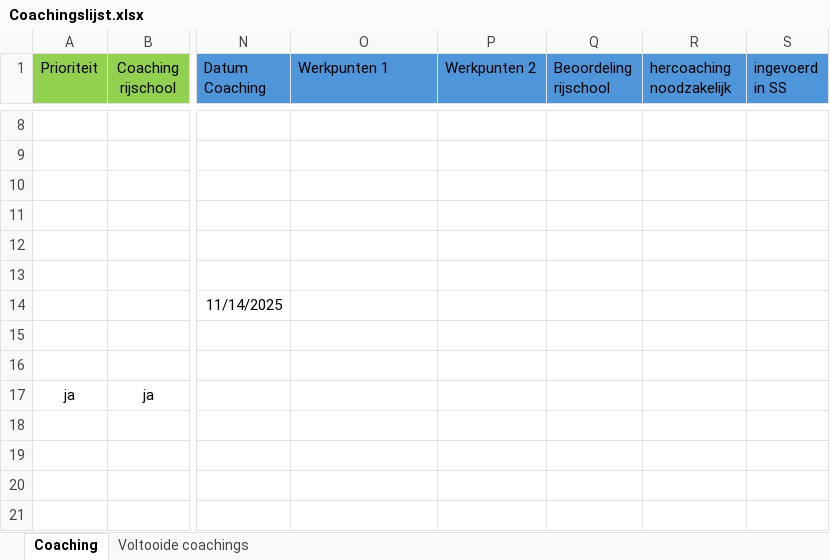
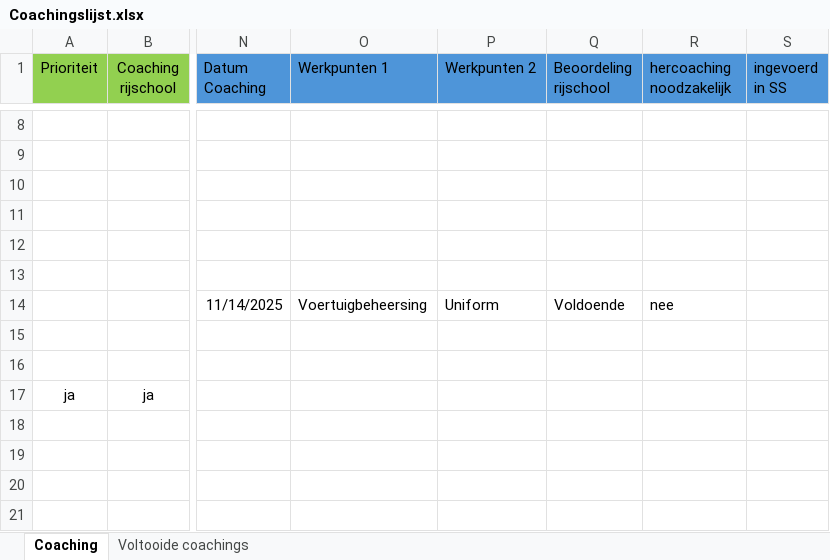
Before and after one commit to Stoffels84/schade, an Excel workbook: Coachingslijst.xlsx, sheet Coaching, drawn as a sheet; only a part is shown, gaps mark what is left out; values as stored, in another font and other column widths than the file's, no borders; conditional formats and table styles not drawn; the diff names each change by its address in the sheet, - before the commit and + after, or states it on an @@ line.

Commit message:
auto: update vanuit Teams

```diff
--- a/Coachingslijst.xlsx (sheet Coaching)
+++ b/Coachingslijst.xlsx (sheet Coaching)
-O14 (Werkpunten 1): (empty)
+O14 (Werkpunten 1): Voertuigbeheersing
-P14 (Werkpunten 2): (empty)
+P14 (Werkpunten 2): Uniform
-Q14 (Beoordeling rijschool): (empty)
+Q14 (Beoordeling rijschool): Voldoende
-R14 (hercoaching noodzakelijk): (empty)
+R14 (hercoaching noodzakelijk): nee
```
